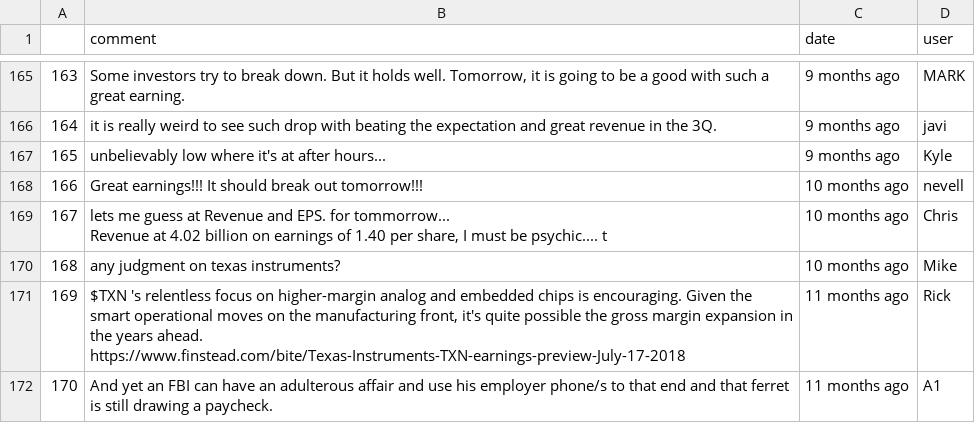
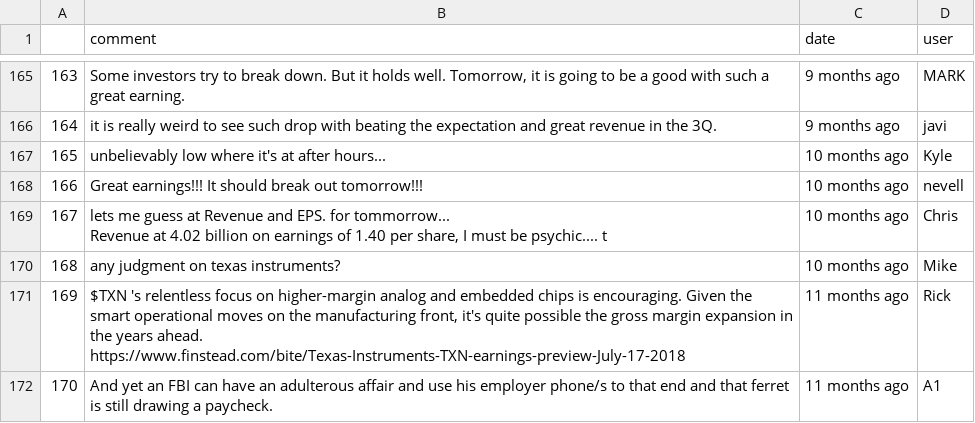
Before and after one commit to MathiasLund/exam-semester2, a CSV file: test.csv, drawn as a sheet; only a part is shown, gaps mark what is left out; the diff names each change by its address in the sheet, - before the commit and + after, or states it on an @@ line.

```diff
--- a/test.csv
+++ b/test.csv
-C167 (date): 9 months ago
+C167 (date): 10 months ago
```
Also changed, not shown: 1 other file.
